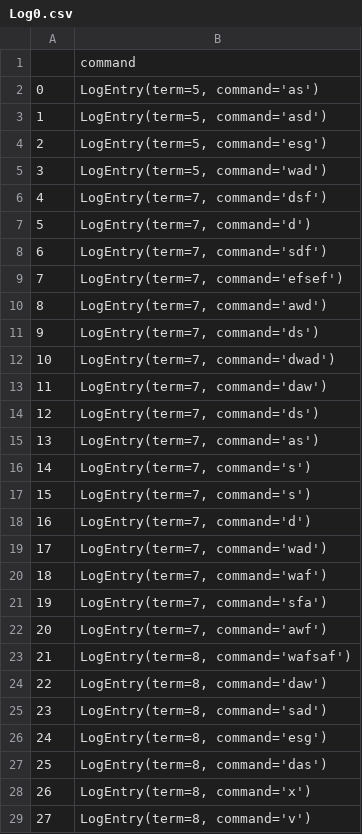
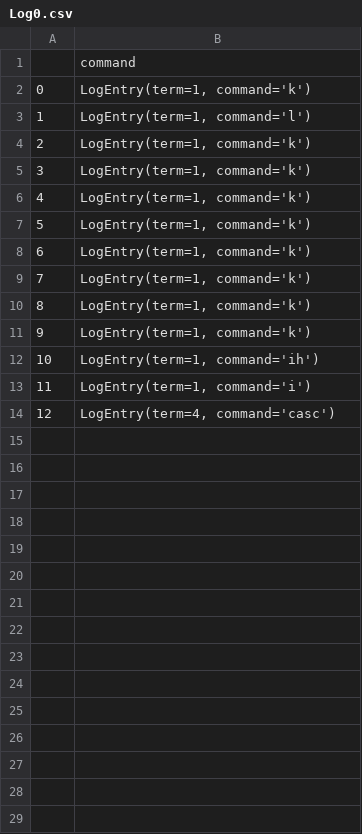
Before and after one commit to lordyabu/Raft, a CSV file: Raft/Data/Log0.csv, drawn as a sheet; only a part is shown; the diff covers the shown part only.

```diff
--- a/Raft/Data/Log0.csv
+++ b/Raft/Data/Log0.csv
@@ -1,29 +1,14 @@
 ,command
-0,"LogEntry(term=5, command='as')"
-1,"LogEntry(term=5, command='asd')"
-2,"LogEntry(term=5, command='esg')"
-3,"LogEntry(term=5, command='wad')"
-4,"LogEntry(term=7, command='dsf')"
-5,"LogEntry(term=7, command='d')"
-6,"LogEntry(term=7, command='sdf')"
-7,"LogEntry(term=7, command='efsef')"
-8,"LogEntry(term=7, command='awd')"
-9,"LogEntry(term=7, command='ds')"
-10,"LogEntry(term=7, command='dwad')"
-11,"LogEntry(term=7, command='daw')"
-12,"LogEntry(term=7, command='ds')"
-13,"LogEntry(term=7, command='as')"
-14,"LogEntry(term=7, command='s')"
-15,"LogEntry(term=7, command='s')"
-16,"LogEntry(term=7, command='d')"
-17,"LogEntry(term=7, command='wad')"
-18,"LogEntry(term=7, command='waf')"
-19,"LogEntry(term=7, command='sfa')"
-20,"LogEntry(term=7, command='awf')"
-21,"LogEntry(term=8, command='wafsaf')"
-22,"LogEntry(term=8, command='daw')"
-23,"LogEntry(term=8, command='sad')"
-24,"LogEntry(term=8, command='esg')"
-25,"LogEntry(term=8, command='das')"
-26,"LogEntry(term=8, command='x')"
-27,"LogEntry(term=8, command='v')"
+0,"LogEntry(term=1, command='k')"
+1,"LogEntry(term=1, command='l')"
+2,"LogEntry(term=1, command='k')"
+3,"LogEntry(term=1, command='k')"
+4,"LogEntry(term=1, command='k')"
+5,"LogEntry(term=1, command='k')"
+6,"LogEntry(term=1, command='k')"
+7,"LogEntry(term=1, command='k')"
+8,"LogEntry(term=1, command='k')"
+9,"LogEntry(term=1, command='k')"
+10,"LogEntry(term=1, command='ih')"
+11,"LogEntry(term=1, command='i')"
+12,"LogEntry(term=4, command='casc')"
```
Also changed, not shown: 16 removed rows elsewhere in this file, 4 other files.
